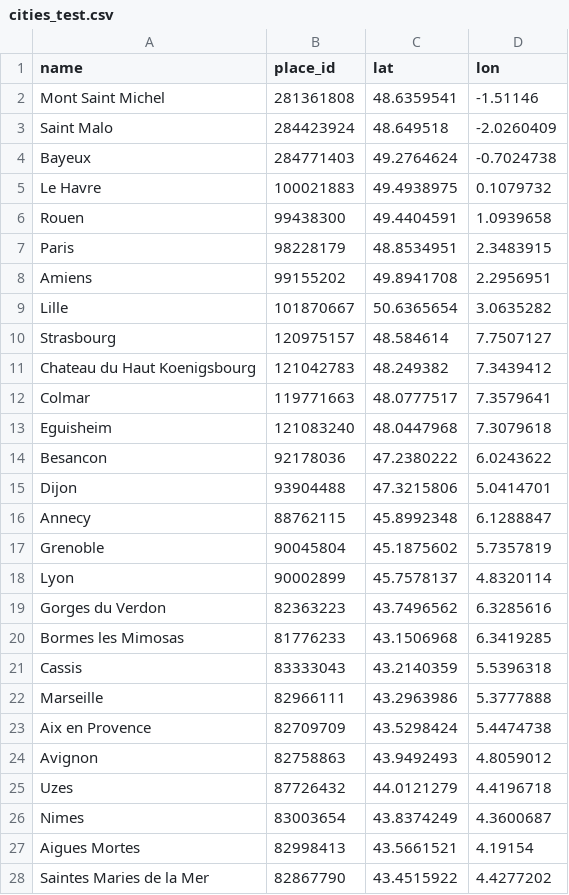
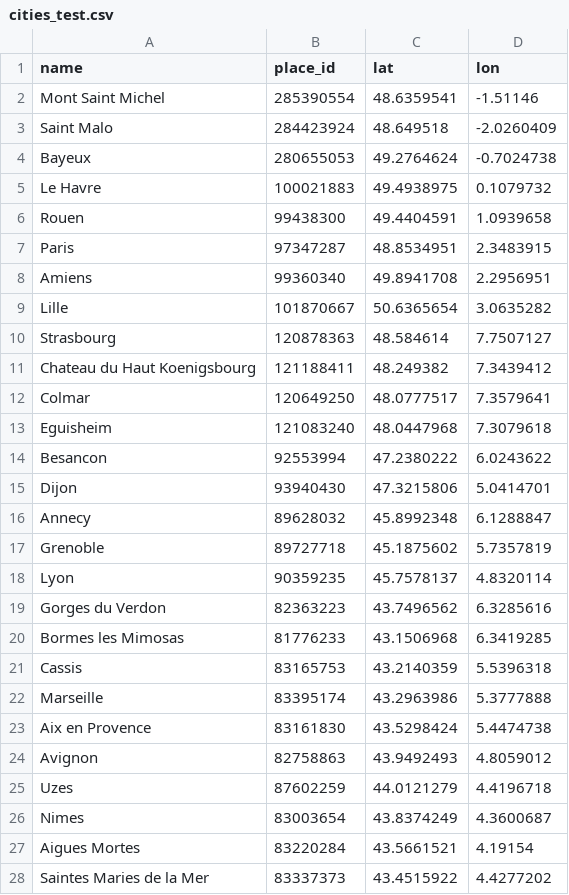
Before and after one commit to helene-mourez/jedha_kayak, a CSV file: data/cities_test.csv, drawn as a sheet; only a part is shown; the diff covers the shown part only.

```diff
--- a/data/cities_test.csv
+++ b/data/cities_test.csv
@@ -1,28 +1,28 @@
 name,place_id,lat,lon
-Mont Saint Michel,281361808,48.6359541,-1.51146
+Mont Saint Michel,285390554,48.6359541,-1.51146
 Saint Malo,284423924,48.649518,-2.0260409
-Bayeux,284771403,49.2764624,-0.7024738
+Bayeux,280655053,49.2764624,-0.7024738
 Le Havre,100021883,49.4938975,0.1079732
 Rouen,99438300,49.4404591,1.0939658
-Paris,98228179,48.8534951,2.3483915
-Amiens,99155202,49.8941708,2.2956951
+Paris,97347287,48.8534951,2.3483915
+Amiens,99360340,49.8941708,2.2956951
 Lille,101870667,50.6365654,3.0635282
-Strasbourg,120975157,48.584614,7.7507127
-Chateau du Haut Koenigsbourg,121042783,48.249382,7.3439412
-Colmar,119771663,48.0777517,7.3579641
+Strasbourg,120878363,48.584614,7.7507127
+Chateau du Haut Koenigsbourg,121188411,48.249382,7.3439412
+Colmar,120649250,48.0777517,7.3579641
 Eguisheim,121083240,48.0447968,7.3079618
-Besancon,92178036,47.2380222,6.0243622
-Dijon,93904488,47.3215806,5.0414701
-Annecy,88762115,45.8992348,6.1288847
-Grenoble,90045804,45.1875602,5.7357819
-Lyon,90002899,45.7578137,4.8320114
+Besancon,92553994,47.2380222,6.0243622
+Dijon,93940430,47.3215806,5.0414701
+Annecy,89628032,45.8992348,6.1288847
+Grenoble,89727718,45.1875602,5.7357819
+Lyon,90359235,45.7578137,4.8320114
 Gorges du Verdon,82363223,43.7496562,6.3285616
 Bormes les Mimosas,81776233,43.1506968,6.3419285
-Cassis,83333043,43.2140359,5.5396318
-Marseille,82966111,43.2963986,5.3777888
-Aix en Provence,82709709,43.5298424,5.4474738
+Cassis,83165753,43.2140359,5.5396318
+Marseille,83395174,43.2963986,5.3777888
+Aix en Provence,83161830,43.5298424,5.4474738
 Avignon,82758863,43.9492493,4.8059012
-Uzes,87726432,44.0121279,4.4196718
+Uzes,87602259,44.0121279,4.4196718
 Nimes,83003654,43.8374249,4.3600687
-Aigues Mortes,82998413,43.5661521,4.19154
-Saintes Maries de la Mer,82867790,43.4515922,4.4277202
+Aigues Mortes,83220284,43.5661521,4.19154
+Saintes Maries de la Mer,83337373,43.4515922,4.4277202
```
Also changed, not shown: 6 edited cells elsewhere in this file, data/cities_and_weather_test.csv, 18 other files.
